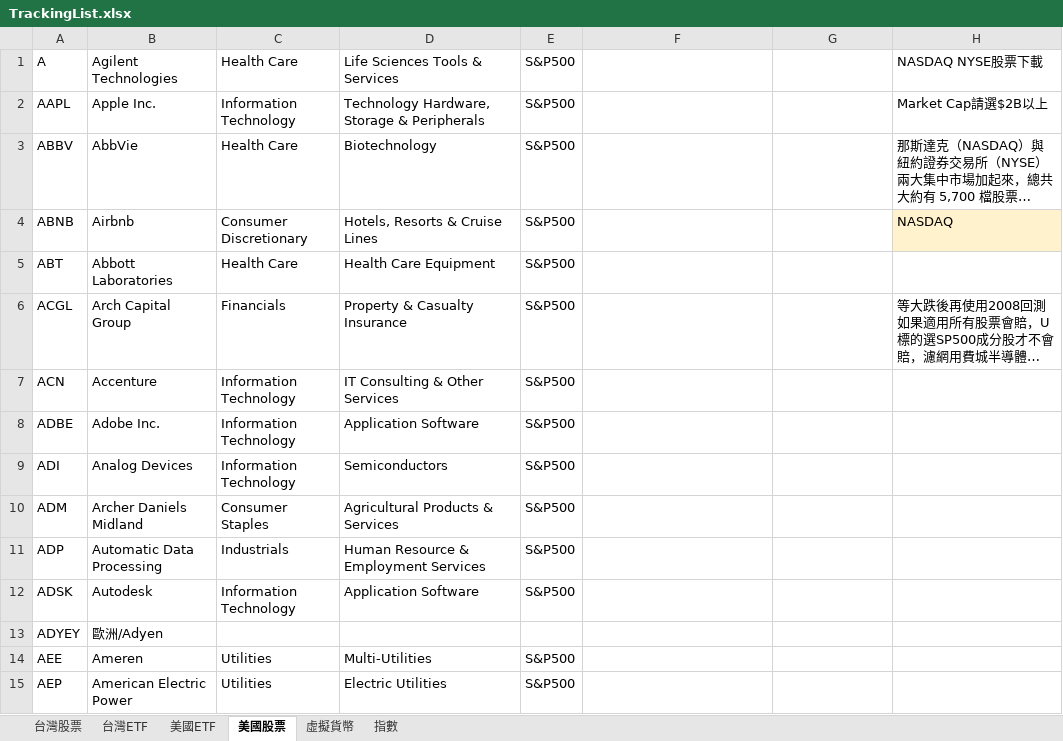
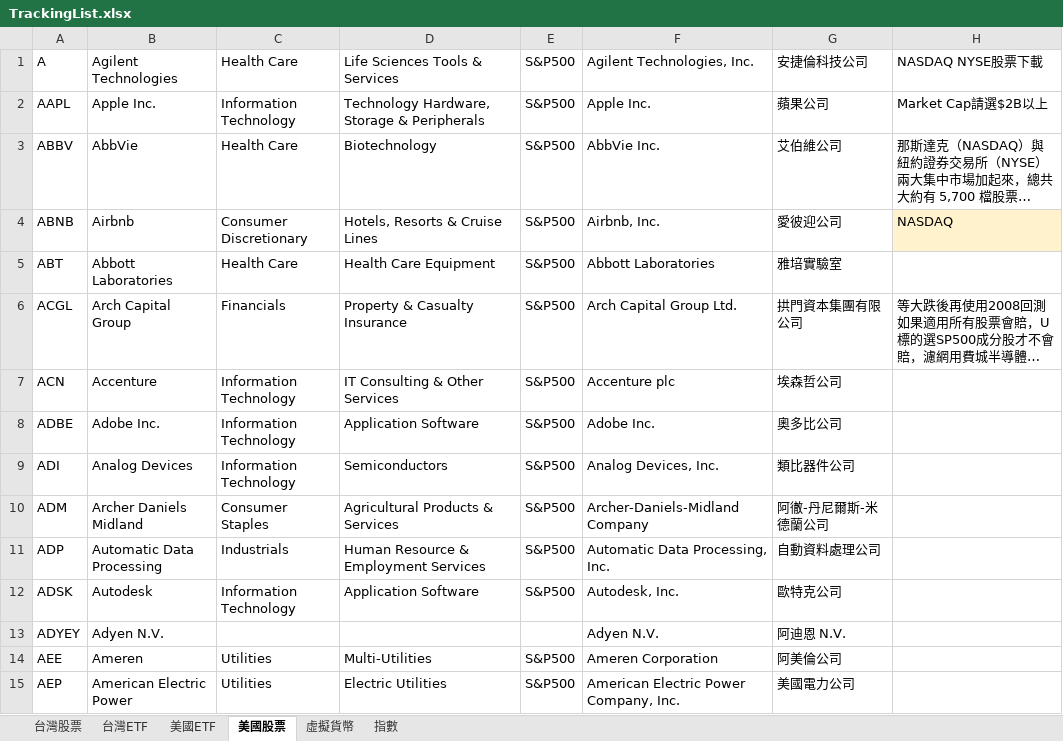
Before and after one commit to ainsliemile/TW_daily_stock, an Excel workbook: TrackingList.xlsx, sheet 美國股票, drawn as a sheet; only a part is shown; long unchanged cells end in …; values as stored, in another font and other column widths than the file's, no borders; the diff covers the shown part only; the diff names each change by its address in the sheet, - before the commit and + after, or states it on an @@ line.

Commit message:
Add files via upload

```diff
--- a/TrackingList.xlsx (sheet 美國股票)
+++ b/TrackingList.xlsx (sheet 美國股票)
-F1: (empty)
+F1: Agilent Technologies, Inc.
-G1: (empty)
+G1: 安捷倫科技公司
-F2: (empty)
+F2: Apple Inc.
-G2: (empty)
+G2: 蘋果公司
-F3: (empty)
+F3: AbbVie Inc.
-G3: (empty)
+G3: 艾伯維公司
-F4: (empty)
+F4: Airbnb, Inc.
-G4: (empty)
+G4: 愛彼迎公司
-F5: (empty)
+F5: Abbott Laboratories
-G5: (empty)
+G5: 雅培實驗室
-F6: (empty)
+F6: Arch Capital Group Ltd.
-G6: (empty)
+G6: 拱門資本集團有限公司
-F7: (empty)
+F7: Accenture plc
-G7: (empty)
+G7: 埃森哲公司
-F8: (empty)
+F8: Adobe Inc.
-G8: (empty)
+G8: 奧多比公司
-F9: (empty)
+F9: Analog Devices, Inc.
-G9: (empty)
+G9: 類比器件公司
-F10: (empty)
+F10: Archer-Daniels-Midland Company
-G10: (empty)
+G10: 阿徹-丹尼爾斯-米德蘭公司
-F11: (empty)
+F11: Automatic Data Processing, Inc.
-G11: (empty)
+G11: 自動資料處理公司
-F12: (empty)
+F12: Autodesk, Inc.
-G12: (empty)
+G12: 歐特克公司
-B13: 歐洲/Adyen
+B13: Adyen N.V.
-F13: (empty)
+F13: Adyen N.V.
-G13: (empty)
+G13: 阿迪恩 N.V.
-F14: (empty)
+F14: Ameren Corporation
-G14: (empty)
+G14: 阿美倫公司
-F15: (empty)
+F15: American Electric Power Company, Inc.
-G15: (empty)
+G15: 美國電力公司
```
Also changed, not shown: 1152 edited cells elsewhere in this sheet, sheet 美國ETF.
